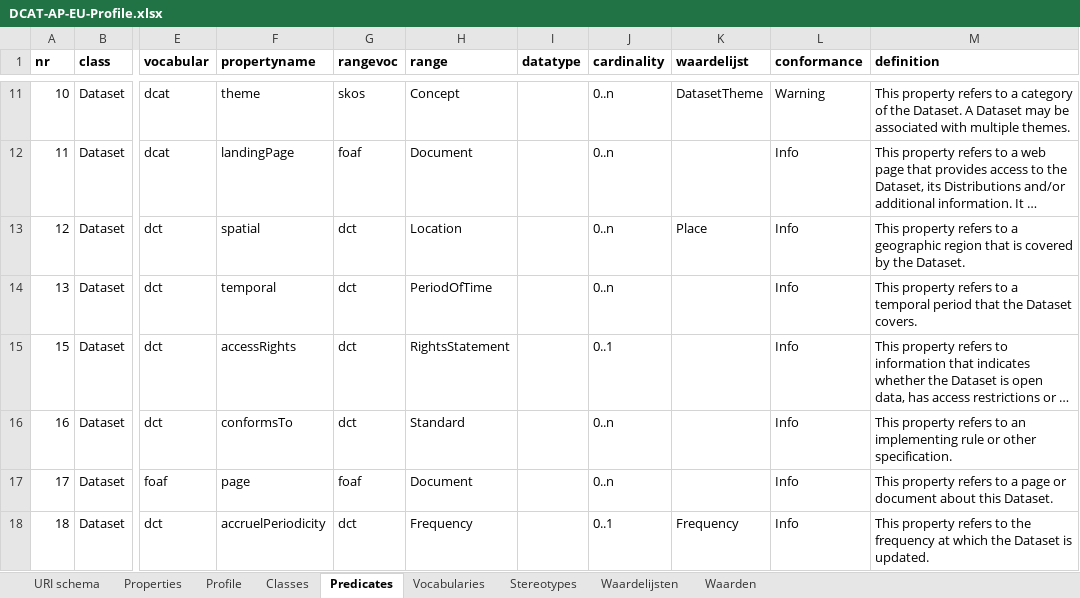
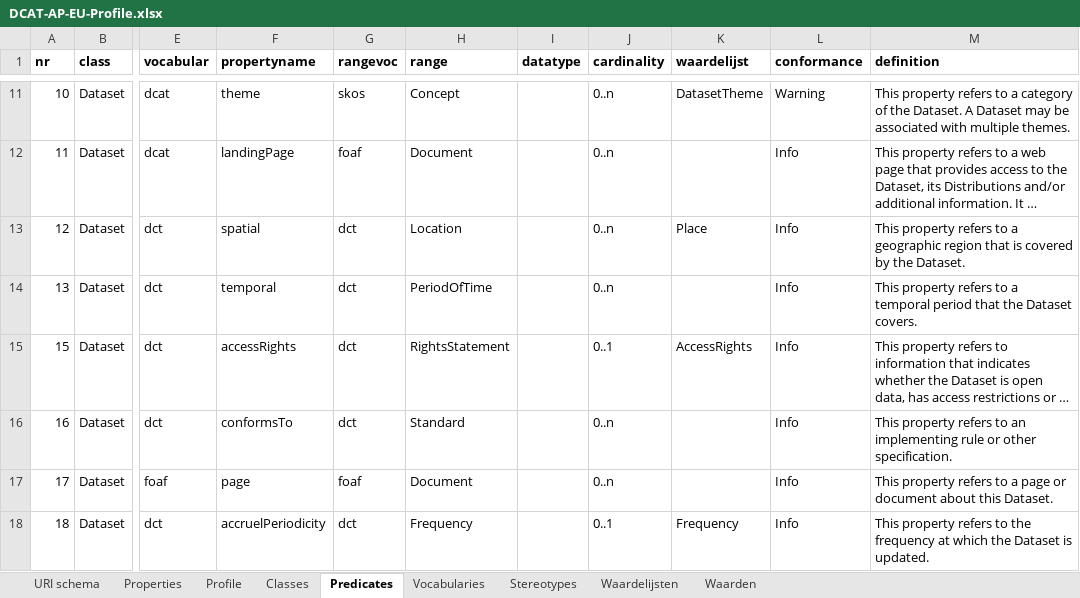
Before and after one commit to bp4mc2/bp4mc2-dcat, an Excel workbook: dcat-ap-eu/DCAT-AP-EU-Profile.xlsx, sheet Predicates, drawn as a sheet; only a part is shown, gaps mark what is left out; long unchanged cells end in …; values as stored, in another font and other column widths than the file's, no borders; the diff names each change by its address in the sheet, - before the commit and + after, or states it on an @@ line.

```diff
--- a/dcat-ap-eu/DCAT-AP-EU-Profile.xlsx (sheet Predicates)
+++ b/dcat-ap-eu/DCAT-AP-EU-Profile.xlsx (sheet Predicates)
-K15 (waardelijst): (empty)
+K15 (waardelijst): AccessRights
```
Also changed, not shown: sheet Waarden, sheet Waardelijsten, 7 other files.
